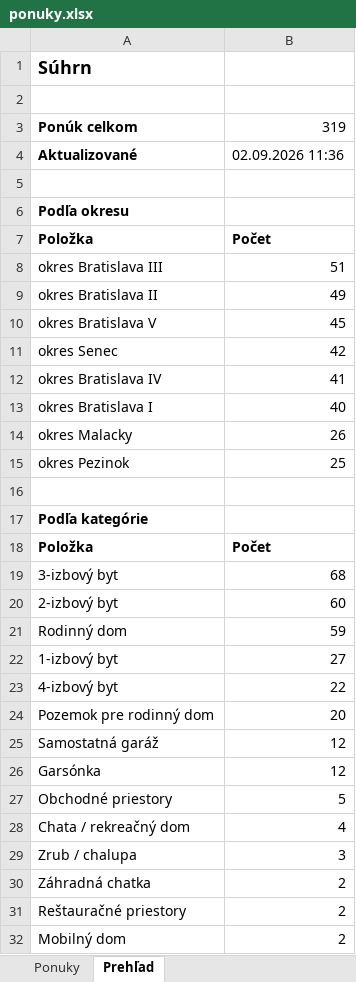
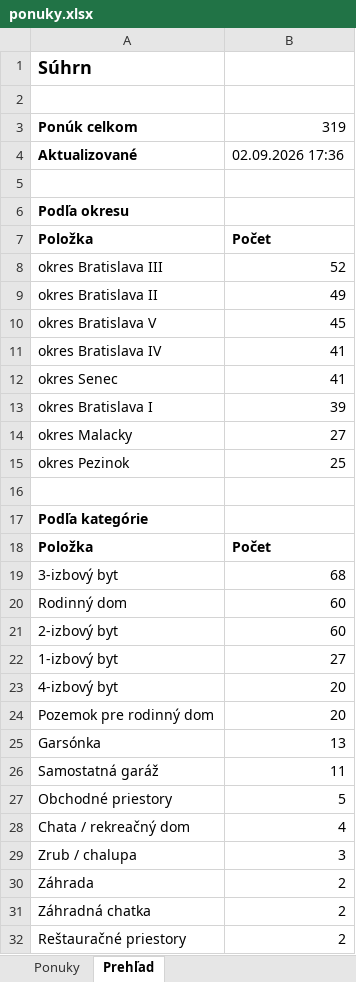
Before and after one commit to mrkubis-nest/nehnutelnosti-scraper, an Excel workbook: public/ponuky.xlsx, sheet Prehľad, drawn as a sheet; only a part is shown; the shorter side is filled out with more unchanged rows; values as stored, in another font and other column widths than the file's, no borders; removed rows and columns are numbered as before the commit, all else as after; the diff covers the shown part only; the diff names each change by its address in the sheet, - before the commit and + after, or states it on an @@ line.

```diff
--- a/public/ponuky.xlsx (sheet Prehľad)
+++ b/public/ponuky.xlsx (sheet Prehľad)
-B4: 02.09.2026 11:36
+B4: 02.09.2026 17:36
-B8: 51
+B8: 52
-row 11: okres Senec | 42
+row 12: okres Senec | 41
-B13: 40
+B13: 39
-B14: 26
+B14: 27
+row 20: Rodinný dom | 60
-row 21: Rodinný dom | 59
-B23: 22
+B23: 20
-row 25: Samostatná garáž | 12
-B25: 12
+B25: 13
+row 26: Samostatná garáž | 11
+row 30: Záhrada | 2
```
Also changed, not shown: 1 removed row elsewhere in this sheet, sheet Ponuky, 2 other files.
